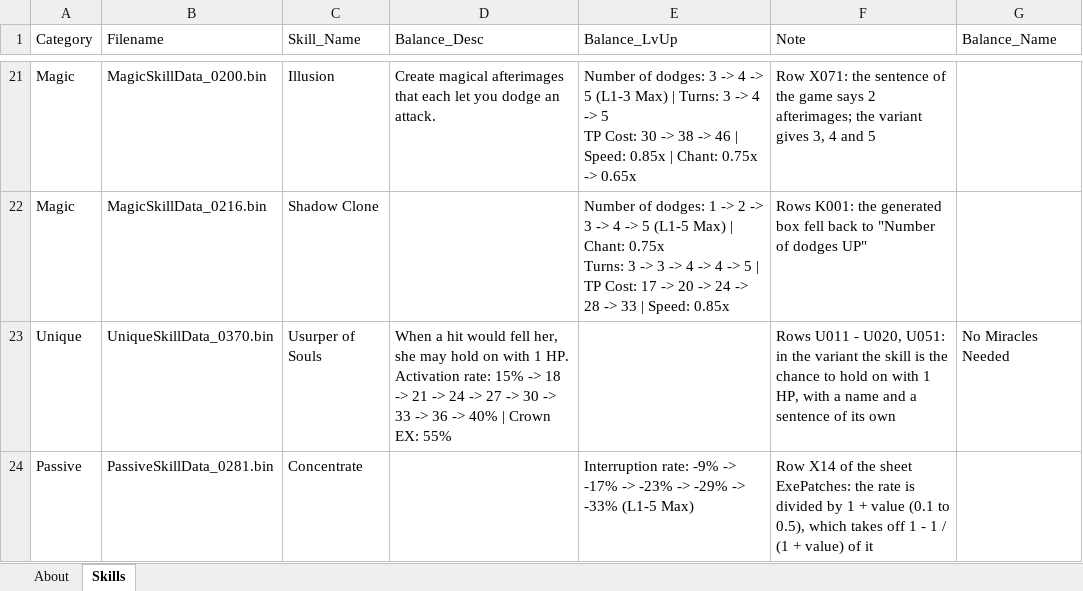
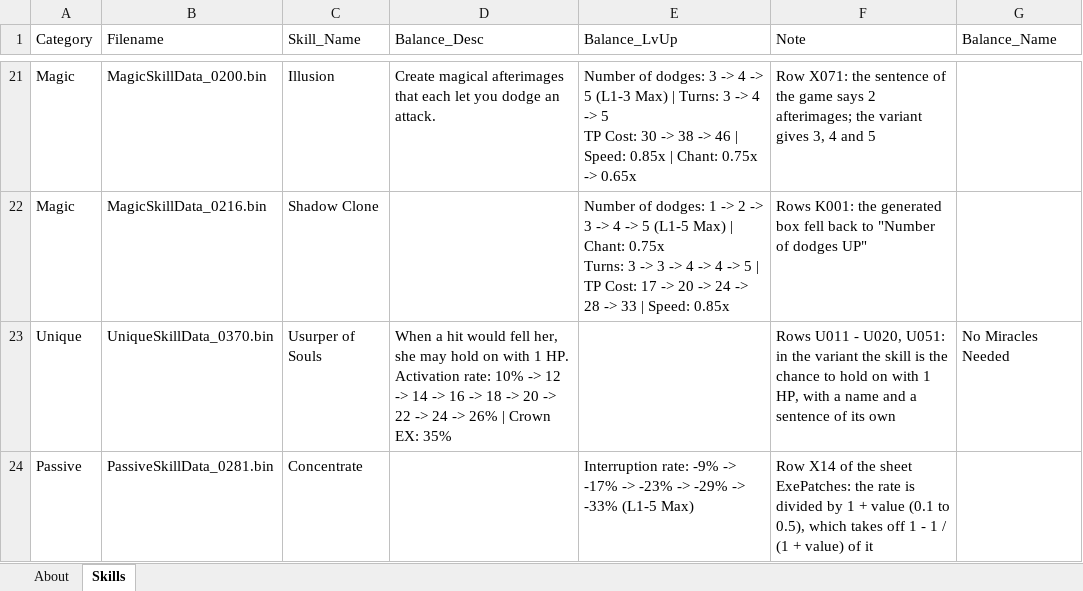
Before and after one commit to Asaad-E/DungeonTravelers_2_2_qol_balance_mod, an Excel workbook: mod_project/data_tables/balance_skill_text.xlsx, sheet Skills, drawn as a sheet; only a part is shown, gaps mark what is left out; values as stored, in another font and other column widths than the file's, no borders; the diff names each change by its address in the sheet, - before the commit and + after, or states it on an @@ line.

```diff
--- a/mod_project/data_tables/balance_skill_text.xlsx (sheet Skills)
+++ b/mod_project/data_tables/balance_skill_text.xlsx (sheet Skills)
-D23 (Balance_Desc): …Activation rate: 15% -> 18 -> 21 -> 24 -> 27 -> 30 -> 33 -> 36 -> 40% | Crown EX: 55%
+D23 (Balance_Desc): …Activation rate: 10% -> 12 -> 14 -> 16 -> 18 -> 20 -> 22 -> 24 -> 26% | Crown EX: 35%
```
Also changed, not shown: mod_project/data_tables/balance_changes.xlsx, 2 other files.
